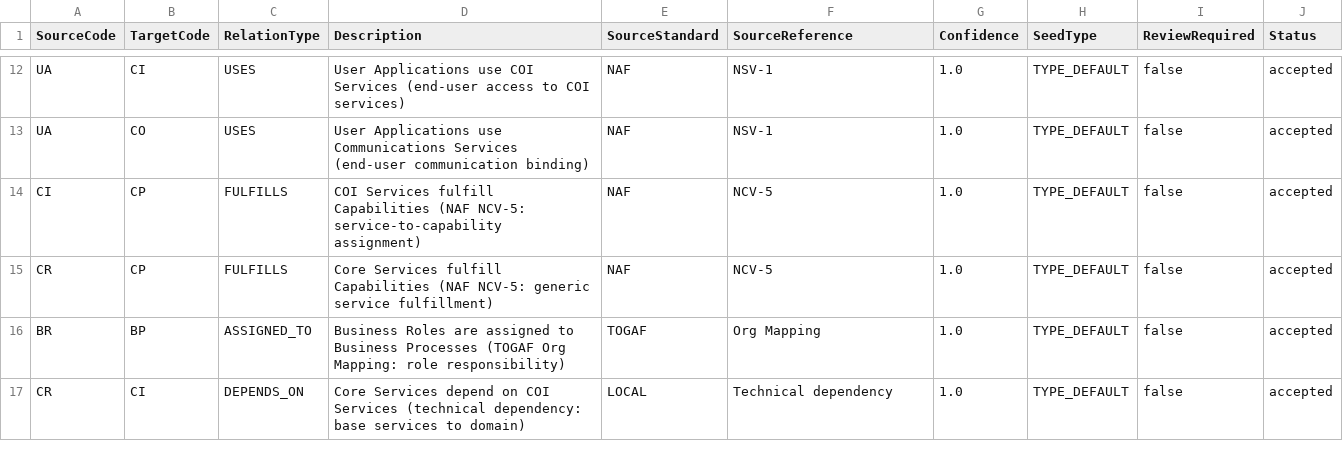
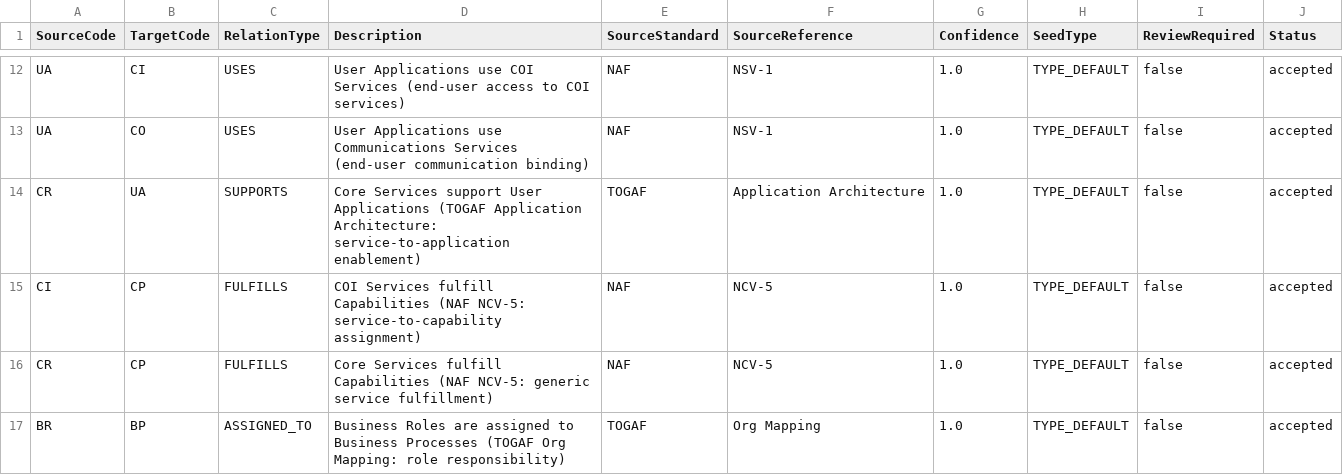
Before and after one commit to carstenartur/Taxonomy, a CSV file: taxonomy-app/src/main/resources/data/relations.csv, drawn as a sheet; only a part is shown, gaps mark what is left out; the shorter side is filled out with more unchanged rows; the diff names each change by its address in the sheet, - before the commit and + after, or states it on an @@ line.

```diff
--- a/taxonomy-app/src/main/resources/data/relations.csv
+++ b/taxonomy-app/src/main/resources/data/relations.csv
+row 14: CR | UA | SUPPORTS | Core Services support User Applications (TOGAF Application Architecture: service-to-application enablement) | TOGAF | Application Architecture | 1.0 | TYPE_DEFAULT | false | accepted
```
Also changed, not shown: 3 other files.
